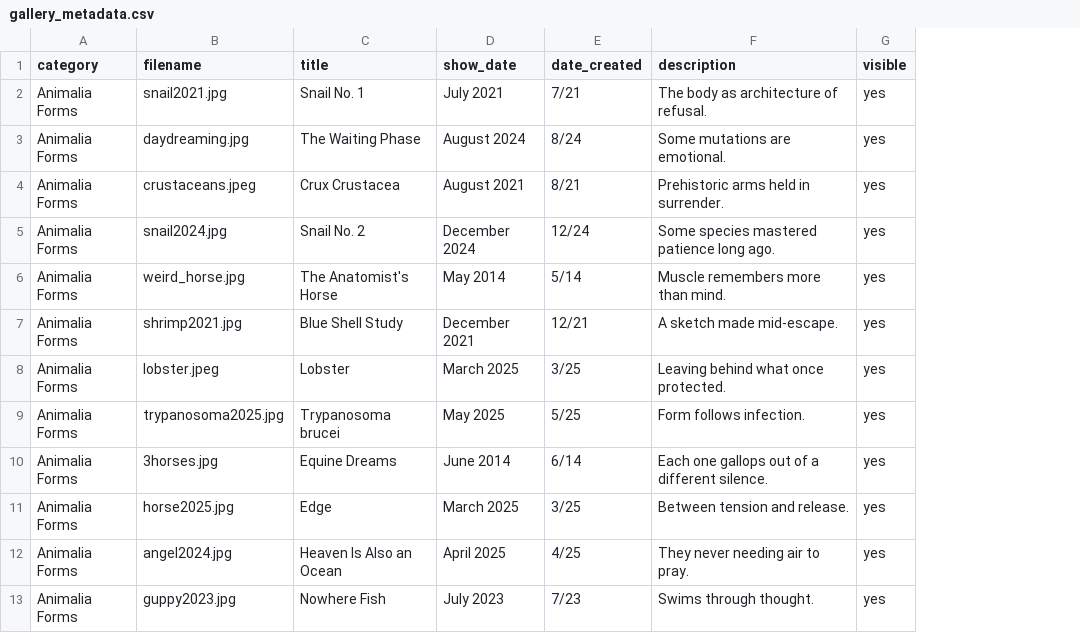
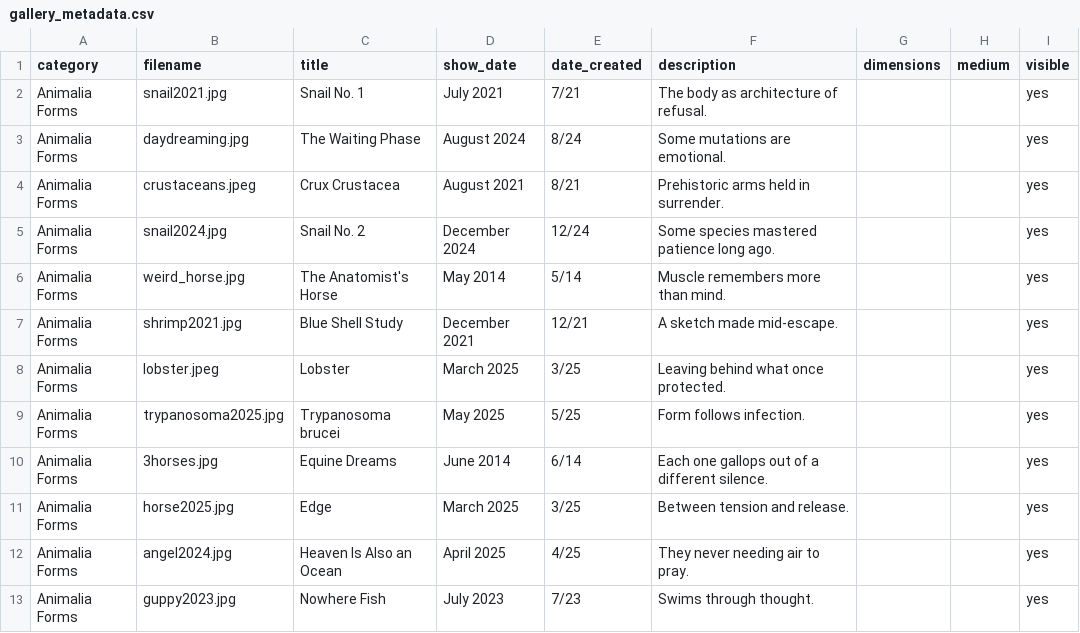
Before and after one commit to aparfenen/aparfenen-art, a CSV file: gallery_metadata.csv, drawn as a sheet; only a part is shown; the diff names each change by its address in the sheet, - before the commit and + after, or states it on an @@ line.

Commit message:
Fixed dropdown menu (min-width: 180px => 220px); Added new metadata categories

```diff
--- a/gallery_metadata.csv
+++ b/gallery_metadata.csv
+column G (dimensions), empty
+column H (medium), empty
```
Also changed, not shown: 4 other files.
